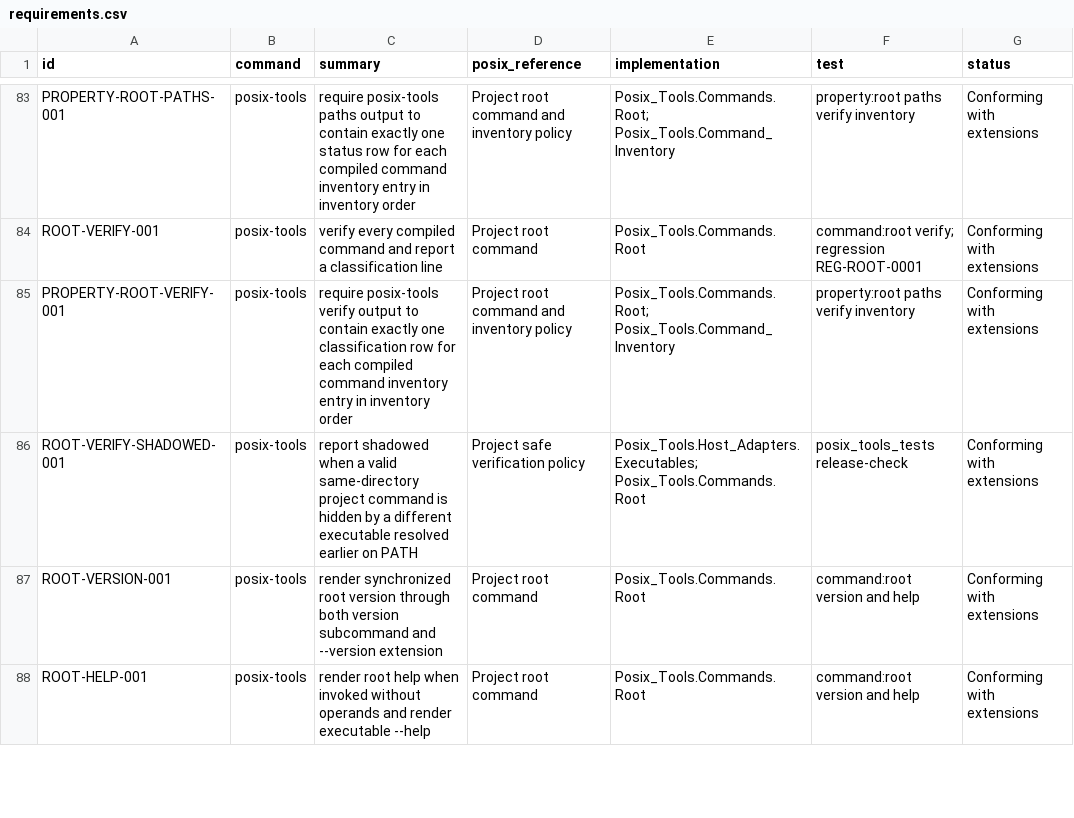
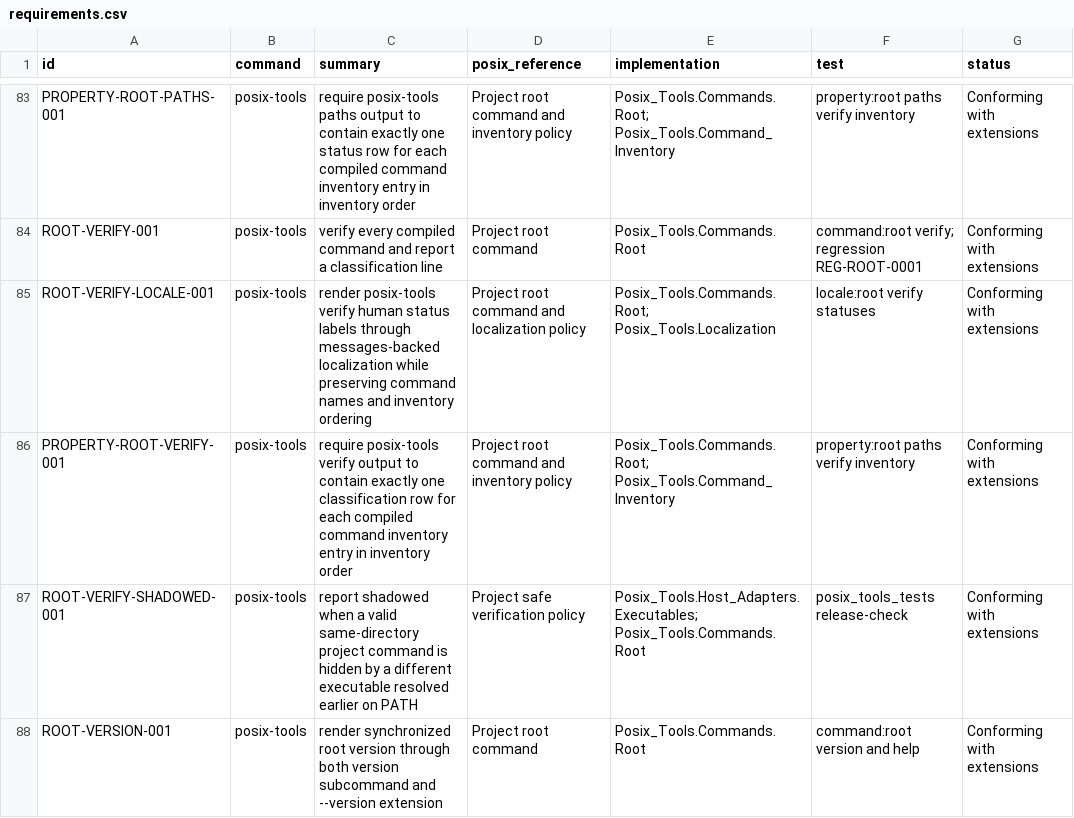
Before and after one commit to bracke/posix_tools, a CSV file: generated/requirements.csv, drawn as a sheet; only a part is shown, gaps mark what is left out; the shorter side is filled out with more unchanged rows; the diff names each change by its address in the sheet, - before the commit and + after, or states it on an @@ line.

Commit message:
Add root verify locale status test

```diff
--- a/generated/requirements.csv
+++ b/generated/requirements.csv
+row 85: ROOT-VERIFY-LOCALE-001 | posix-tools | render posix-tools verify human status labels through messages-backed localization while preserving command names and inventory ordering | Project root command and localization policy | Posix_Tools.Commands.Root; Posix_Tools.Localization | locale:root verify statuses | Conforming with extensions
```
Also changed, not shown: 7 other files.
